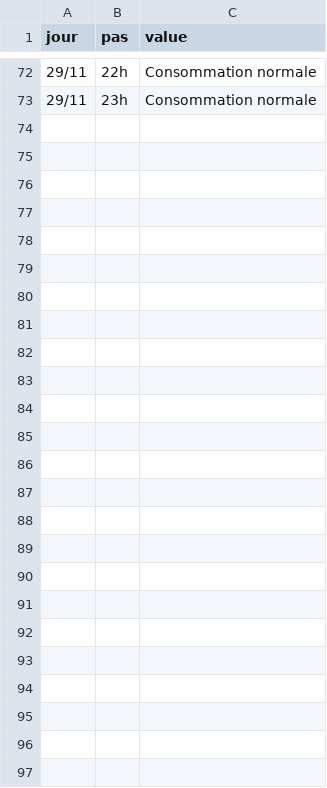
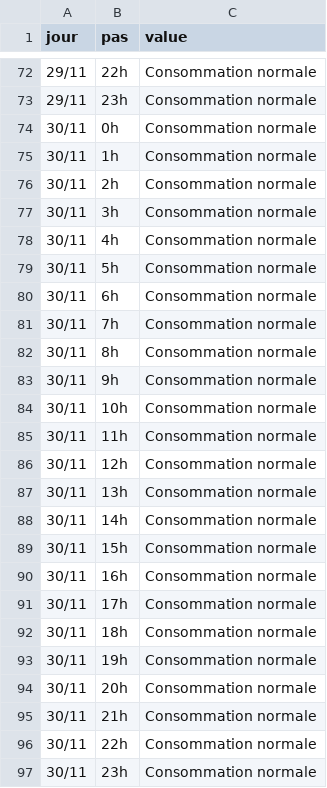
Before and after one commit to mattifaye/ew, a CSV file: ecowatt.csv, drawn as a sheet; only a part is shown, gaps mark what is left out.

```diff
--- a/ecowatt.csv
+++ b/ecowatt.csv
@@ -73 +73,25 @@ jour,pas,value
 29/11,23h,Consommation normale
+30/11,0h,Consommation normale
+30/11,1h,Consommation normale
+30/11,2h,Consommation normale
+30/11,3h,Consommation normale
+30/11,4h,Consommation normale
+30/11,5h,Consommation normale
+30/11,6h,Consommation normale
+30/11,7h,Consommation normale
+30/11,8h,Consommation normale
+30/11,9h,Consommation normale
+30/11,10h,Consommation normale
+30/11,11h,Consommation normale
+30/11,12h,Consommation normale
+30/11,13h,Consommation normale
+30/11,14h,Consommation normale
+30/11,15h,Consommation normale
+30/11,16h,Consommation normale
+30/11,17h,Consommation normale
+30/11,18h,Consommation normale
+30/11,19h,Consommation normale
+30/11,20h,Consommation normale
+30/11,21h,Consommation normale
+30/11,22h,Consommation normale
+30/11,23h,Consommation normale
```
Also changed, not shown: 1 other file.
